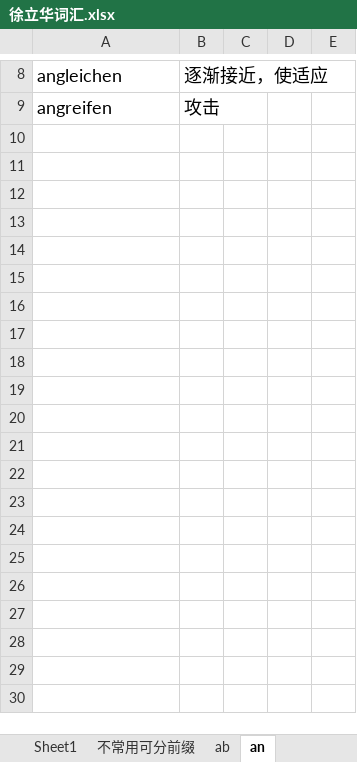
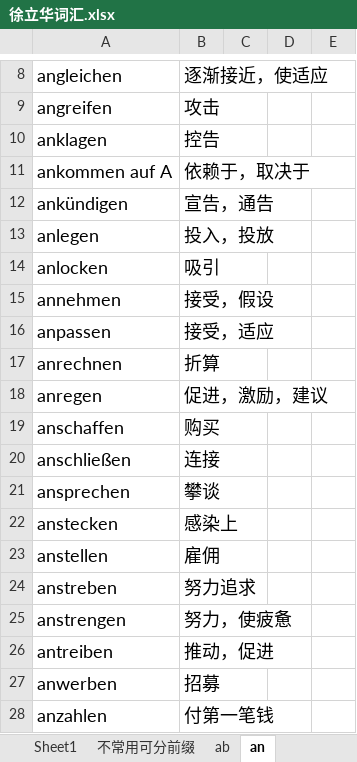
Before and after one commit to p1k0pan/Deutsch, an Excel workbook: 德福词汇/徐立华词汇.xlsx, sheet an, drawn as a sheet; only a part is shown, gaps mark what is left out; values as stored, in another font and other column widths than the file's, no borders; the diff names each change by its address in the sheet, - before the commit and + after, or states it on an @@ line.

Commit message:
8.24

```diff
--- a/德福词汇/徐立华词汇.xlsx (sheet an)
+++ b/德福词汇/徐立华词汇.xlsx (sheet an)
+row 10: anklagen | 控告
+row 11: ankommen auf A | 依赖于，取决于
+row 12: ankündigen | 宣告，通告
+row 13: anlegen | 投入，投放
+row 14: anlocken | 吸引
+row 15: annehmen | 接受，假设
+row 16: anpassen | 接受，适应
+row 17: anrechnen | 折算
+row 18: anregen | 促进，激励，建议
+row 19: anschaffen | 购买
+row 20: anschließen | 连接
+row 21: ansprechen | 攀谈
+row 22: anstecken | 感染上
+row 23: anstellen | 雇佣
+row 24: anstreben | 努力追求
+row 25: anstrengen | 努力，使疲惫
+row 26: antreiben | 推动，促进
+row 27: anwerben | 招募
+row 28: anzahlen | 付第一笔钱
```
